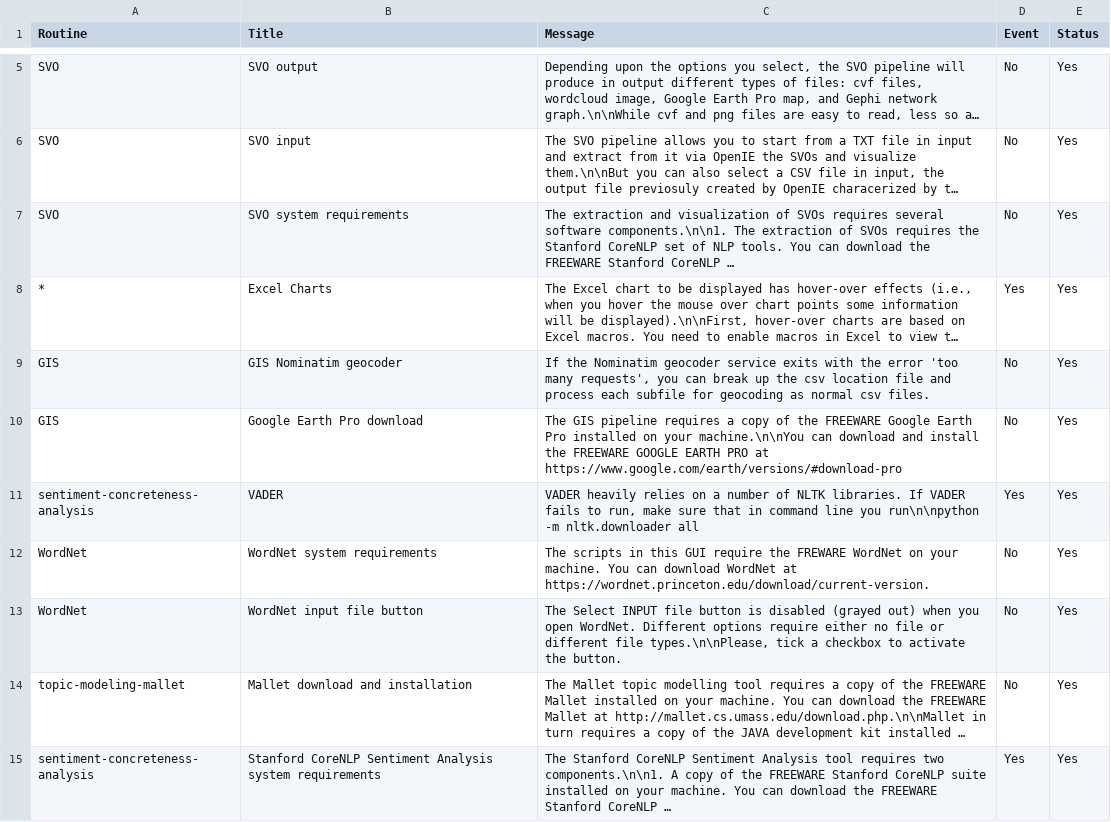
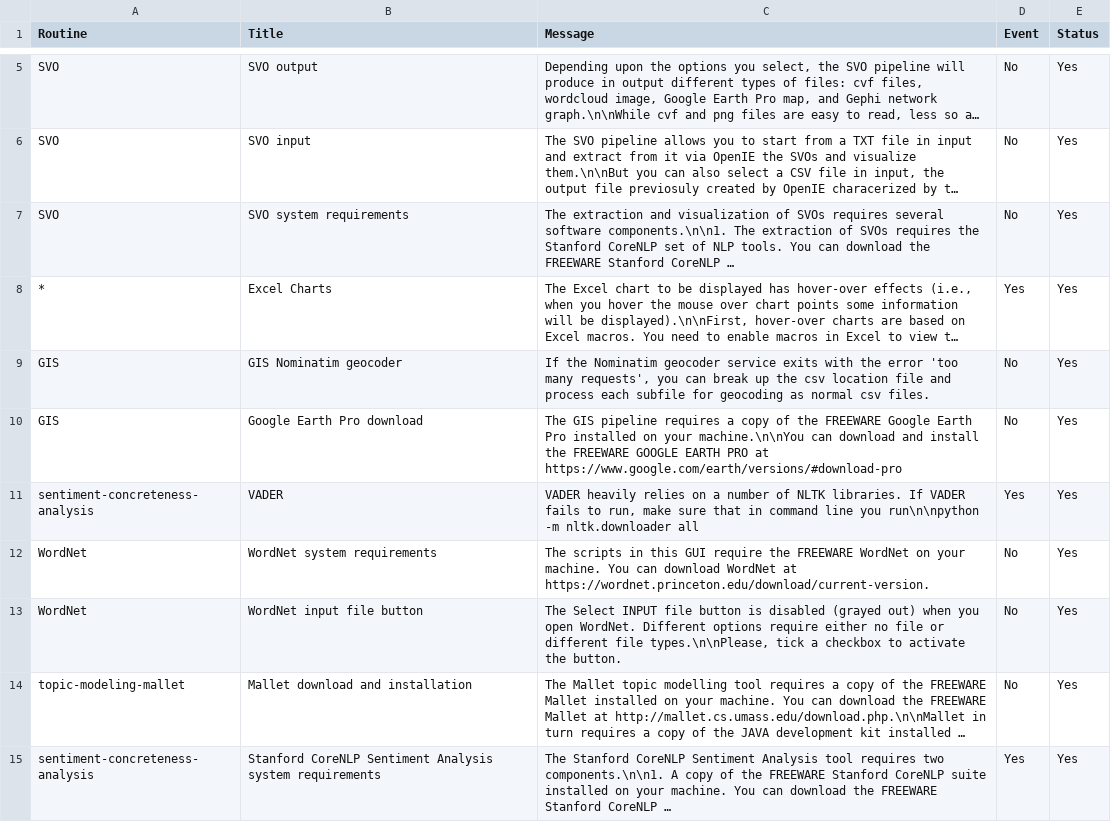
Before and after one commit to NLP-Suite/NLP-Suite, a CSV file: reminders/default.csv, drawn as a sheet; only a part is shown, gaps mark what is left out; long unchanged cells end in …; the diff covers the shown part only.

```diff
--- a/reminders/default.csv
+++ b/reminders/default.csv
@@ -11,3 +11,3 @@ GIS,Google Earth Pro download,The GIS pipeline requires a copy of the FREEWARE G
 sentiment-concreteness-analysis,VADER,"VADER heavily relies on a number of NLTK libraries. If VADER fails to run, make sure that in command line you run\n\npython -m nltk.downloader all",Yes,Yes
-WordNet,WordNet system requirements,The scripts in this GUI require the FREWARE WordNet on your machine. You can download WordNet at https://wordnet.princeton.edu/download/current-version.,No,Yes
+WordNet,WordNet system requirements,The scripts in this GUI require the FREEWARE WordNet on your machine. You can download WordNet at https://wordnet.princeton.edu/download/current-version.,No,Yes
 WordNet,WordNet input file button,"The Select INPUT file button is disabled (grayed out) when you open WordNet. Different options require either no file or different file types.\n\nPlease, tick a checkbox to activate the button.",No,Yes
```
Also changed, not shown: 3 edited cells elsewhere in this file, 4 other files.
